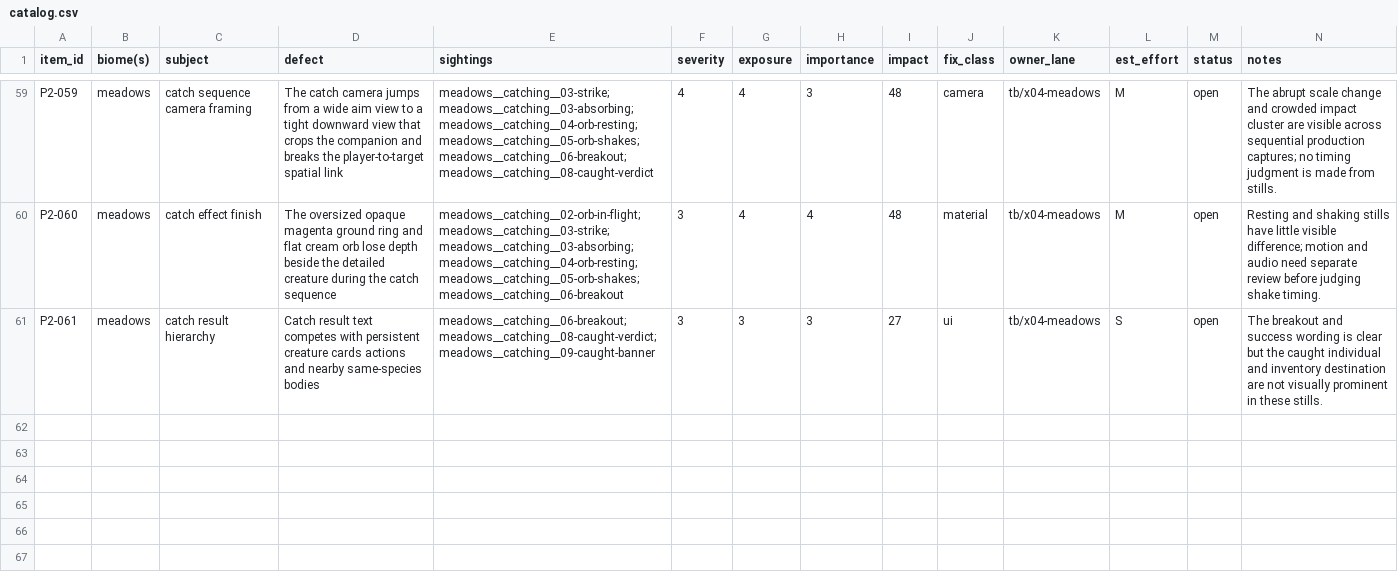
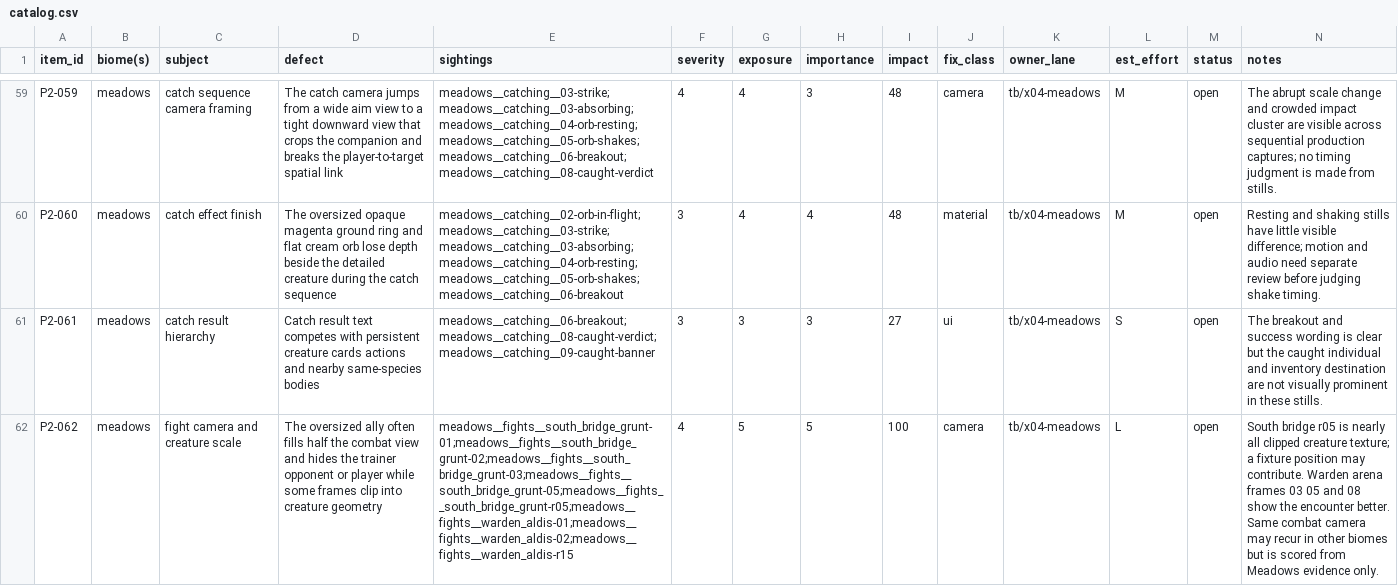
Before and after one commit to MJohnsonWellabe/Tetherbound, a CSV file: ralph/reports/VISUAL/phase2/catalog.csv, drawn as a sheet; only a part is shown, gaps mark what is left out; the diff covers the shown part only; the diff names each change by its address in the sheet, - before the commit and + after, or states it on an @@ line.

Commit message:
Score named fight presentation

```diff
--- a/ralph/reports/VISUAL/phase2/catalog.csv
+++ b/ralph/reports/VISUAL/phase2/catalog.csv
+row 62: P2-062 | meadows | fight camera and creature scale | The oversized ally often fills half the combat view and hides the trainer opponent or player while some frames clip into creature geometry | meadows__fights__south_bridge_grunt-01;meadows__fights__south_bridge_grunt-02;meadows__fights__south_bridge_grunt-03;meadows__fights__south_bridge_grunt-05;meadows__fights__south_bridge_grunt-r05;meadows__fights__warden_aldis-01;meadows__fights__warden_aldis-02;meadows__fights__warden_aldis-r15 | 4 | 5 | 5 | 100 | camera | tb/x04-meadows | L | open | South bridge r05 is nearly all clipped creature texture; a fixture position may contribute. Warden arena frames 03 05 and 08 show the encounter better. Same combat camera may recur in other biomes but is scored from Meadows evidence only.
```
Also changed, not shown: 3 added rows elsewhere in this file, ralph/reports/VISUAL/phase2/meadows/top20.csv, 1 other file.
